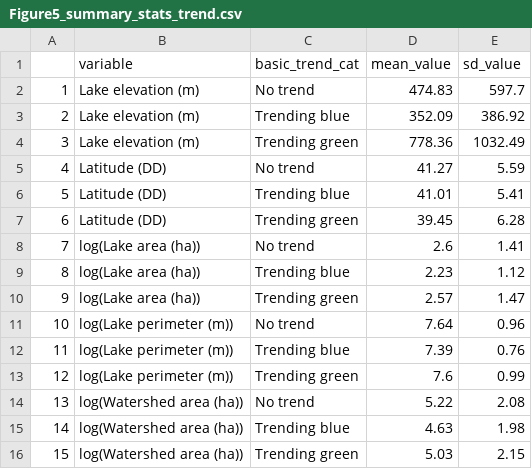
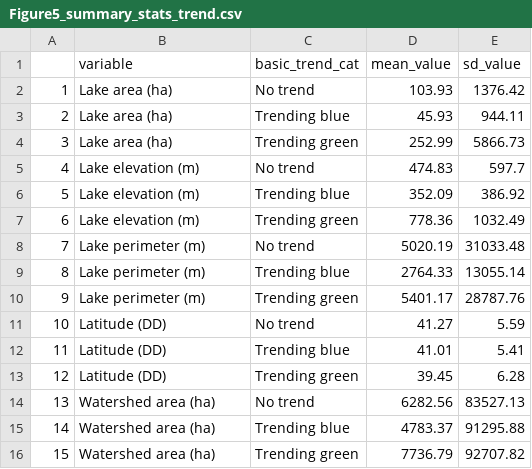
Before and after one commit to LinneaRock/LakeColor_SpatTem, a CSV file: Data/Figure5_summary_stats_trend.csv, drawn as a sheet.

Commit message:
Update figures 4-6 and supplement for small and large analyses

```diff
--- a/Data/Figure5_summary_stats_trend.csv
+++ b/Data/Figure5_summary_stats_trend.csv
@@ -1,16 +1,16 @@
 "","variable","basic_trend_cat","mean_value","sd_value"
-"1","Lake elevation (m)","No trend",474.83,597.7
-"2","Lake elevation (m)","Trending blue",352.09,386.92
-"3","Lake elevation (m)","Trending green",778.36,1032.49
-"4","Latitude (DD)","No trend",41.27,5.59
-"5","Latitude (DD)","Trending blue",41.01,5.41
-"6","Latitude (DD)","Trending green",39.45,6.28
-"7","log(Lake area (ha))","No trend",2.6,1.41
-"8","log(Lake area (ha))","Trending blue",2.23,1.12
-"9","log(Lake area (ha))","Trending green",2.57,1.47
-"10","log(Lake perimeter (m))","No trend",7.64,0.96
-"11","log(Lake perimeter (m))","Trending blue",7.39,0.76
-"12","log(Lake perimeter (m))","Trending green",7.6,0.99
-"13","log(Watershed area (ha))","No trend",5.22,2.08
-"14","log(Watershed area (ha))","Trending blue",4.63,1.98
-"15","log(Watershed area (ha))","Trending green",5.03,2.15
+"1","Lake area (ha)","No trend",103.93,1376.42
+"2","Lake area (ha)","Trending blue",45.93,944.11
+"3","Lake area (ha)","Trending green",252.99,5866.73
+"4","Lake elevation (m)","No trend",474.83,597.7
+"5","Lake elevation (m)","Trending blue",352.09,386.92
+"6","Lake elevation (m)","Trending green",778.36,1032.49
+"7","Lake perimeter (m)","No trend",5020.19,31033.48
+"8","Lake perimeter (m)","Trending blue",2764.33,13055.14
+"9","Lake perimeter (m)","Trending green",5401.17,28787.76
+"10","Latitude (DD)","No trend",41.27,5.59
+"11","Latitude (DD)","Trending blue",41.01,5.41
+"12","Latitude (DD)","Trending green",39.45,6.28
+"13","Watershed area (ha)","No trend",6282.56,83527.13
+"14","Watershed area (ha)","Trending blue",4783.37,91295.88
+"15","Watershed area (ha)","Trending green",7736.79,92707.82
```
Also changed, not shown: 2 other files.
